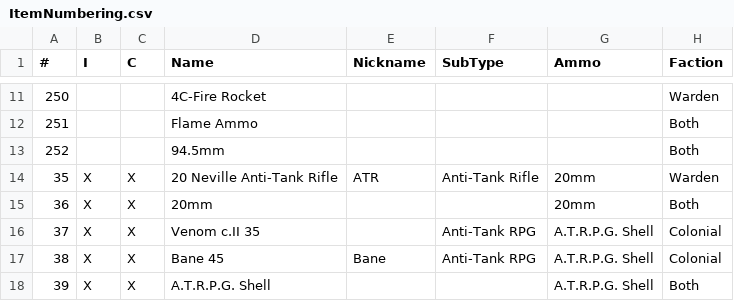
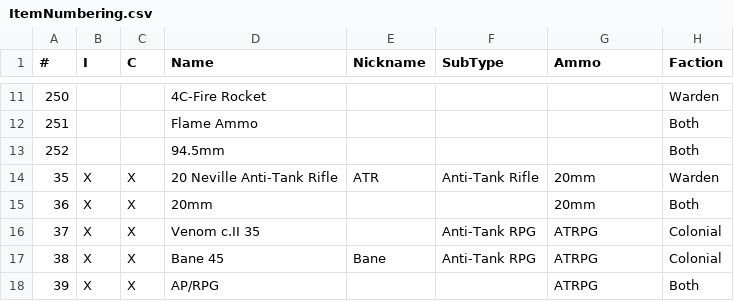
Before and after one commit to tehruttiger/Stockpiler, a CSV file: ItemNumbering.csv, drawn as a sheet; only a part is shown, gaps mark what is left out; the diff covers the shown part only; the diff names each change by its address in the sheet, - before the commit and + after, or states it on an @@ line.

Commit message:
name strings now match item names in wiki

```diff
--- a/ItemNumbering.csv
+++ b/ItemNumbering.csv
-G16:G18 (Ammo): A.T.R.P.G. Shell
+G16:G18 (Ammo): ATRPG
-D18 (Name): A.T.R.P.G. Shell
+D18 (Name): AP/RPG
```
Also changed, not shown: 21 edited cells elsewhere in this file.
